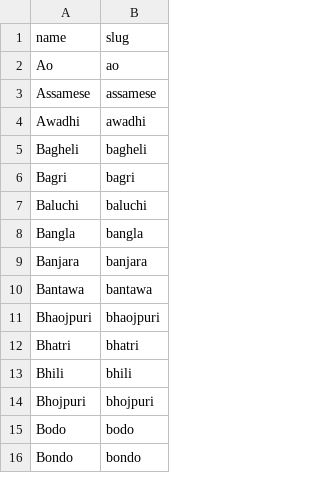
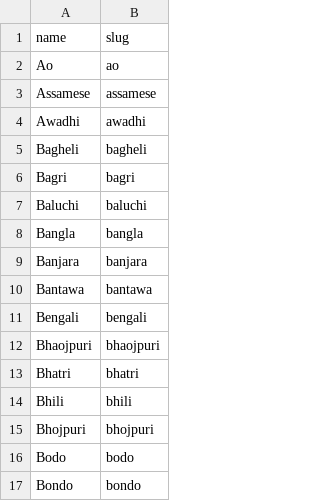
Before and after one commit to dxasia/dxasia.github.io, a CSV file: _data/languages.csv, drawn as a sheet; only a part is shown; the diff names each change by its address in the sheet, - before the commit and + after, or states it on an @@ line.

```diff
--- a/_data/languages.csv
+++ b/_data/languages.csv
+row 11: Bengali | bengali
```
Also changed, not shown: _data/stations.csv.
